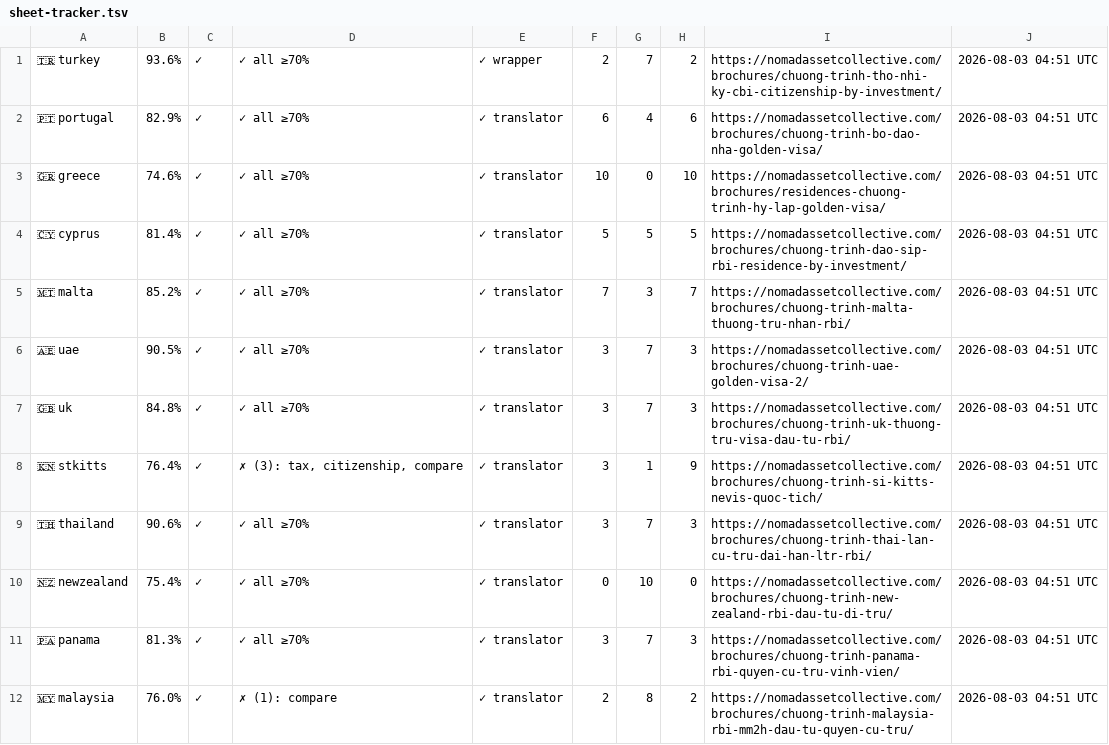
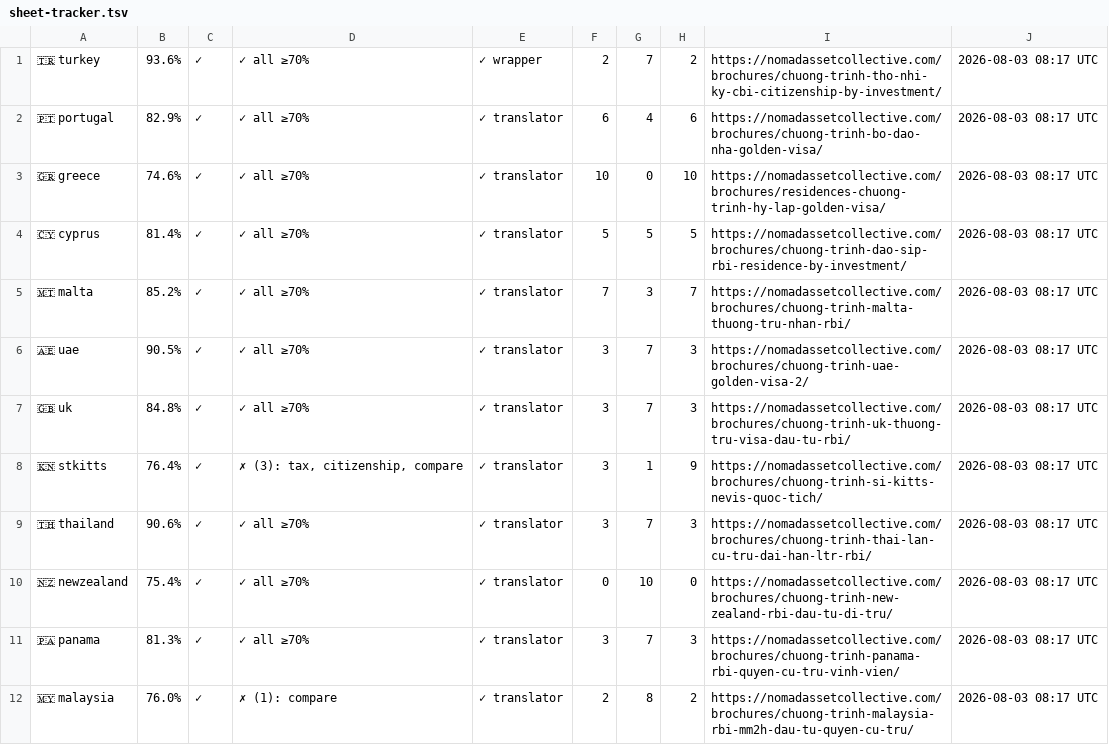
Before and after one commit to rayvtt/NAC-Program-Brochures, a TSV file: .diagnostics/sheet-tracker.tsv, drawn as a sheet.

```diff
--- a/.diagnostics/sheet-tracker.tsv
+++ b/.diagnostics/sheet-tracker.tsv
@@ -1,12 +1,12 @@
-🇹🇷 turkey	93.6%	✓	✓ all ≥70%	✓ wrapper	2	7	2	https://nomadassetcollective.com/brochures/chuong-trinh-tho-nhi-ky-cbi-citizenship-by-investment/	2026-08-03 04:51 UTC
-🇵🇹 portugal	82.9%	✓	✓ all ≥70%	✓ translator	6	4	6	https://nomadassetcollective.com/brochures/chuong-trinh-bo-dao-nha-golden-visa/	2026-08-03 04:51 UTC
-🇬🇷 greece	74.6%	✓	✓ all ≥70%	✓ translator	10	0	10	https://nomadassetcollective.com/brochures/residences-chuong-trinh-hy-lap-golden-visa/	2026-08-03 04:51 UTC
-🇨🇾 cyprus	81.4%	✓	✓ all ≥70%	✓ translator	5	5	5	https://nomadassetcollective.com/brochures/chuong-trinh-dao-sip-rbi-residence-by-investment/	2026-08-03 04:51 UTC
-🇲🇹 malta	85.2%	✓	✓ all ≥70%	✓ translator	7	3	7	https://nomadassetcollective.com/brochures/chuong-trinh-malta-thuong-tru-nhan-rbi/	2026-08-03 04:51 UTC
-🇦🇪 uae	90.5%	✓	✓ all ≥70%	✓ translator	3	7	3	https://nomadassetcollective.com/brochures/chuong-trinh-uae-golden-visa-2/	2026-08-03 04:51 UTC
-🇬🇧 uk	84.8%	✓	✓ all ≥70%	✓ translator	3	7	3	https://nomadassetcollective.com/brochures/chuong-trinh-uk-thuong-tru-visa-dau-tu-rbi/	2026-08-03 04:51 UTC
-🇰🇳 stkitts	76.4%	✓	✗ (3): tax, citizenship, compare	✓ translator	3	1	9	https://nomadassetcollective.com/brochures/chuong-trinh-si-kitts-nevis-quoc-tich/	2026-08-03 04:51 UTC
-🇹🇭 thailand	90.6%	✓	✓ all ≥70%	✓ translator	3	7	3	https://nomadassetcollective.com/brochures/chuong-trinh-thai-lan-cu-tru-dai-han-ltr-rbi/	2026-08-03 04:51 UTC
-🇳🇿 newzealand	75.4%	✓	✓ all ≥70%	✓ translator	0	10	0	https://nomadassetcollective.com/brochures/chuong-trinh-new-zealand-rbi-dau-tu-di-tru/	2026-08-03 04:51 UTC
-🇵🇦 panama	81.3%	✓	✓ all ≥70%	✓ translator	3	7	3	https://nomadassetcollective.com/brochures/chuong-trinh-panama-rbi-quyen-cu-tru-vinh-vien/	2026-08-03 04:51 UTC
-🇲🇾 malaysia	76.0%	✓	✗ (1): compare	✓ translator	2	8	2	https://nomadassetcollective.com/brochures/chuong-trinh-malaysia-rbi-mm2h-dau-tu-quyen-cu-tru/	2026-08-03 04:51 UTC
+🇹🇷 turkey	93.6%	✓	✓ all ≥70%	✓ wrapper	2	7	2	https://nomadassetcollective.com/brochures/chuong-trinh-tho-nhi-ky-cbi-citizenship-by-investment/	2026-08-03 08:17 UTC
+🇵🇹 portugal	82.9%	✓	✓ all ≥70%	✓ translator	6	4	6	https://nomadassetcollective.com/brochures/chuong-trinh-bo-dao-nha-golden-visa/	2026-08-03 08:17 UTC
+🇬🇷 greece	74.6%	✓	✓ all ≥70%	✓ translator	10	0	10	https://nomadassetcollective.com/brochures/residences-chuong-trinh-hy-lap-golden-visa/	2026-08-03 08:17 UTC
+🇨🇾 cyprus	81.4%	✓	✓ all ≥70%	✓ translator	5	5	5	https://nomadassetcollective.com/brochures/chuong-trinh-dao-sip-rbi-residence-by-investment/	2026-08-03 08:17 UTC
+🇲🇹 malta	85.2%	✓	✓ all ≥70%	✓ translator	7	3	7	https://nomadassetcollective.com/brochures/chuong-trinh-malta-thuong-tru-nhan-rbi/	2026-08-03 08:17 UTC
+🇦🇪 uae	90.5%	✓	✓ all ≥70%	✓ translator	3	7	3	https://nomadassetcollective.com/brochures/chuong-trinh-uae-golden-visa-2/	2026-08-03 08:17 UTC
+🇬🇧 uk	84.8%	✓	✓ all ≥70%	✓ translator	3	7	3	https://nomadassetcollective.com/brochures/chuong-trinh-uk-thuong-tru-visa-dau-tu-rbi/	2026-08-03 08:17 UTC
+🇰🇳 stkitts	76.4%	✓	✗ (3): tax, citizenship, compare	✓ translator	3	1	9	https://nomadassetcollective.com/brochures/chuong-trinh-si-kitts-nevis-quoc-tich/	2026-08-03 08:17 UTC
+🇹🇭 thailand	90.6%	✓	✓ all ≥70%	✓ translator	3	7	3	https://nomadassetcollective.com/brochures/chuong-trinh-thai-lan-cu-tru-dai-han-ltr-rbi/	2026-08-03 08:17 UTC
+🇳🇿 newzealand	75.4%	✓	✓ all ≥70%	✓ translator	0	10	0	https://nomadassetcollective.com/brochures/chuong-trinh-new-zealand-rbi-dau-tu-di-tru/	2026-08-03 08:17 UTC
+🇵🇦 panama	81.3%	✓	✓ all ≥70%	✓ translator	3	7	3	https://nomadassetcollective.com/brochures/chuong-trinh-panama-rbi-quyen-cu-tru-vinh-vien/	2026-08-03 08:17 UTC
+🇲🇾 malaysia	76.0%	✓	✗ (1): compare	✓ translator	2	8	2	https://nomadassetcollective.com/brochures/chuong-trinh-malaysia-rbi-mm2h-dau-tu-quyen-cu-tru/	2026-08-03 08:17 UTC
```
Also changed, not shown: 1 other file.
